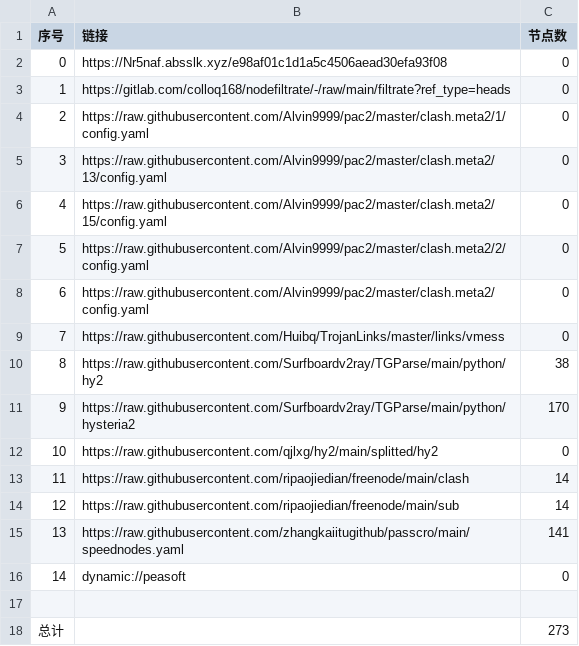
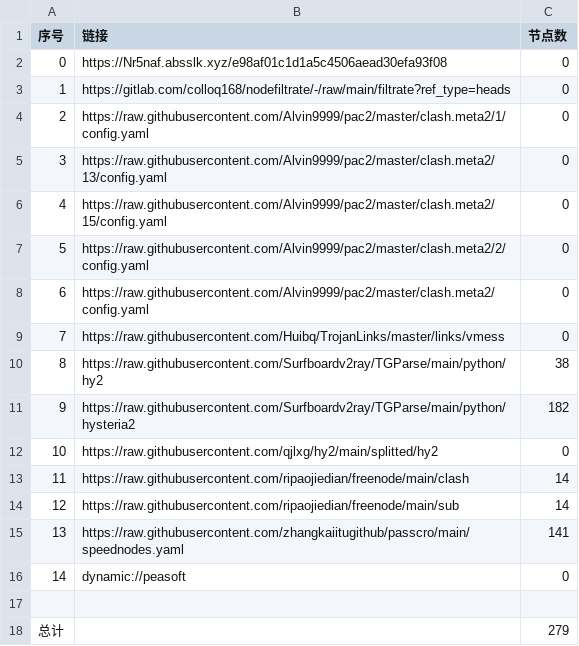
Before and after one commit to CrowleyLian/AutoMergePublicNodes, a CSV file: list_result.csv, drawn as a sheet.

```diff
--- a/list_result.csv
+++ b/list_result.csv
@@ -10,3 +10,3 @@
 8,https://raw.githubusercontent.com/Surfboardv2ray/TGParse/main/python/hy2,38
-9,https://raw.githubusercontent.com/Surfboardv2ray/TGParse/main/python/hysteria2,170
+9,https://raw.githubusercontent.com/Surfboardv2ray/TGParse/main/python/hysteria2,182
 10,https://raw.githubusercontent.com/qjlxg/hy2/main/splitted/hy2,0
@@ -17,2 +17,2 @@
 
-总计,,273
+总计,,279
```
Also changed, not shown: 6 other files.
